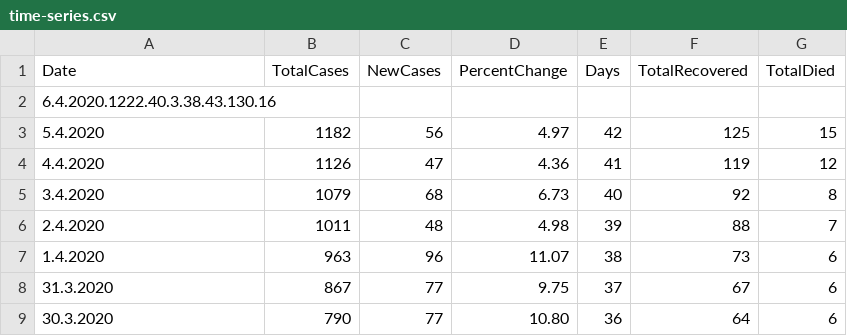
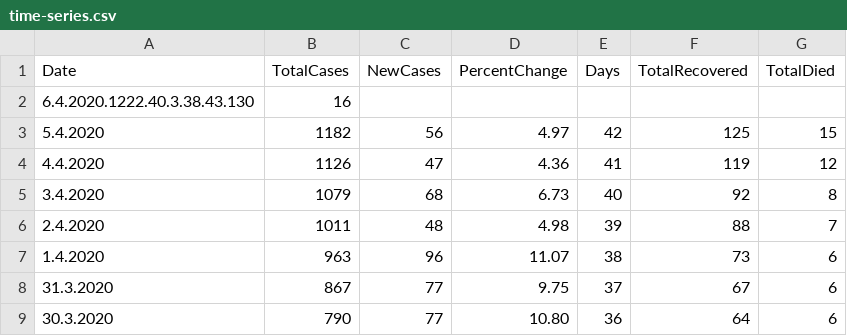
Before and after one commit to viborccom/data, a CSV file: covid-19/croatia/time-series.csv, drawn as a sheet; only a part is shown.

Commit message:
April 6, data update

```diff
--- a/covid-19/croatia/time-series.csv
+++ b/covid-19/croatia/time-series.csv
@@ -1,3 +1,3 @@
 Date,TotalCases,NewCases,PercentChange,Days,TotalRecovered,TotalDied
-6.4.2020.1222.40.3.38.43.130.16
+6.4.2020.1222.40.3.38.43.130,16
 5.4.2020,1182,56,4.97,42,125,15
```
